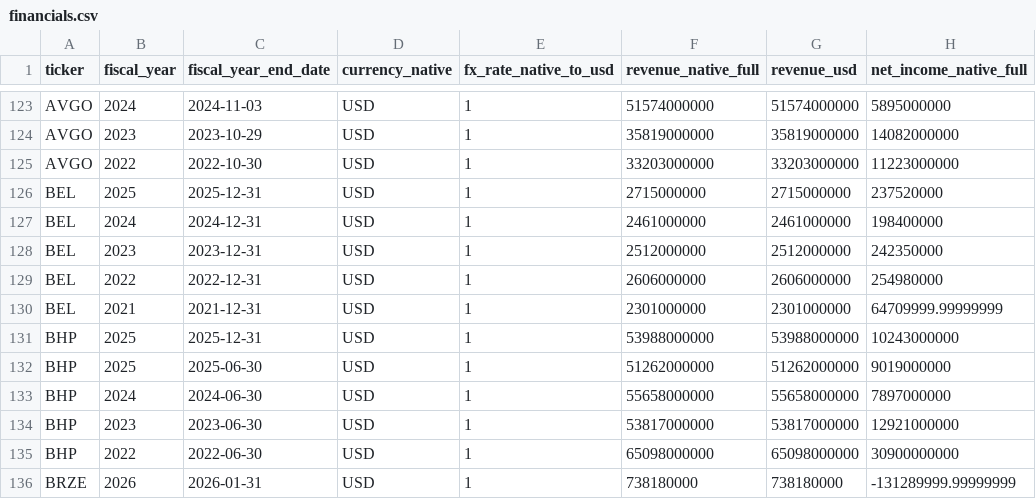
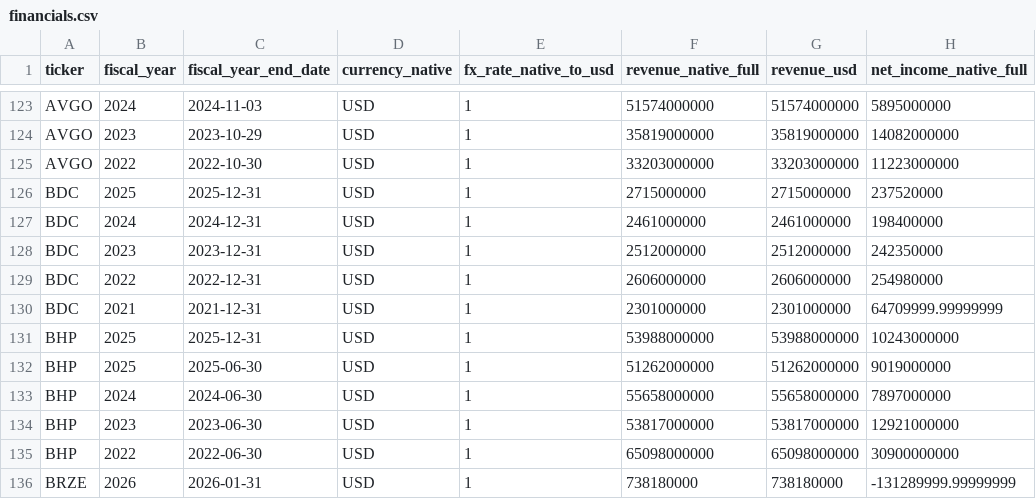
Before and after one commit to michaltalaga/ai-supply-chain, a CSV file: financials.csv, drawn as a sheet; only a part is shown, gaps mark what is left out; the diff names each change by its address in the sheet, - before the commit and + after, or states it on an @@ line.

```diff
--- a/financials.csv
+++ b/financials.csv
-A126:A130 (ticker): BEL
+A126:A130 (ticker): BDC
```
Also changed, not shown: tickers.csv, 11 other files.
